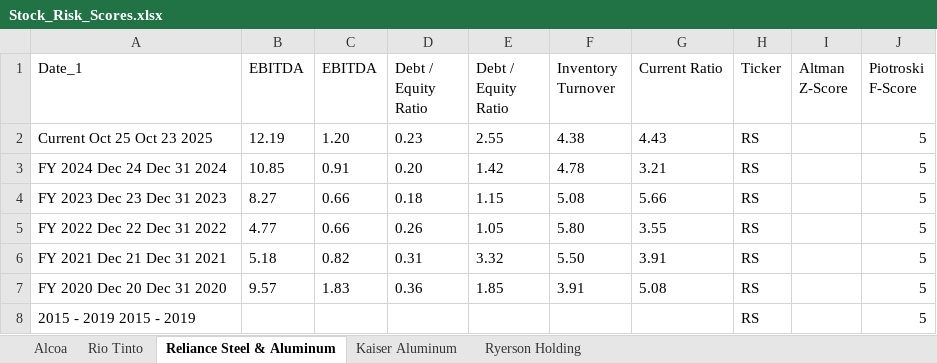
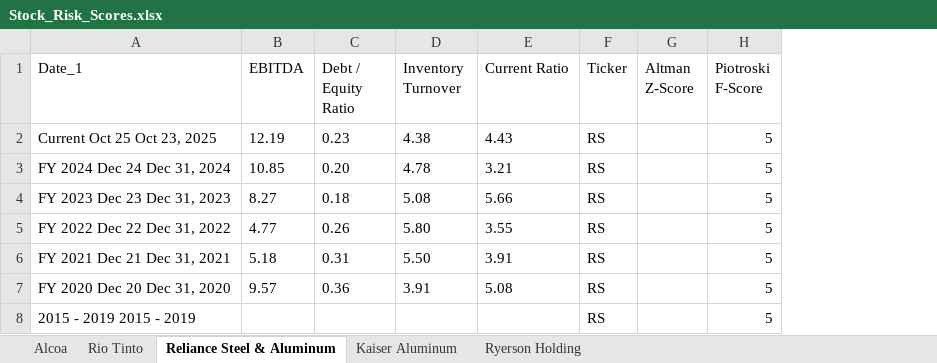
Before and after one commit to nanamiih/stock-risk-scores, an Excel workbook: Stock_Risk_Scores.xlsx, sheet Reliance Steel & Aluminum, drawn as a sheet; values as stored, in another font and other column widths than the file's, no borders; the diff names each change by its address in the sheet, - before the commit and + after, or states it on an @@ line.

```diff
--- a/Stock_Risk_Scores.xlsx (sheet Reliance Steel & Aluminum)
+++ b/Stock_Risk_Scores.xlsx (sheet Reliance Steel & Aluminum)
-column C (EBITDA), rows 2-7: 1.20 | 0.91 | 0.66 | 0.66 | 0.82 | 1.83
-column E (Debt / Equity Ratio), rows 2-7: 2.55 | 1.42 | 1.15 | 1.05 | 3.32 | 1.85
-A2 (Date_1): Current Oct 25 Oct 23 2025
+A2 (Date_1): Current Oct 25 Oct 23, 2025
-A3 (Date_1): FY 2024 Dec 24 Dec 31 2024
+A3 (Date_1): FY 2024 Dec 24 Dec 31, 2024
-A4 (Date_1): FY 2023 Dec 23 Dec 31 2023
+A4 (Date_1): FY 2023 Dec 23 Dec 31, 2023
-A5 (Date_1): FY 2022 Dec 22 Dec 31 2022
+A5 (Date_1): FY 2022 Dec 22 Dec 31, 2022
-A6 (Date_1): FY 2021 Dec 21 Dec 31 2021
+A6 (Date_1): FY 2021 Dec 21 Dec 31, 2021
-A7 (Date_1): FY 2020 Dec 20 Dec 31 2020
+A7 (Date_1): FY 2020 Dec 20 Dec 31, 2020
```
Also changed, not shown: sheet Alcoa, sheet Kaiser Aluminum, sheet Rio Tinto, sheet Ryerson Holding.
